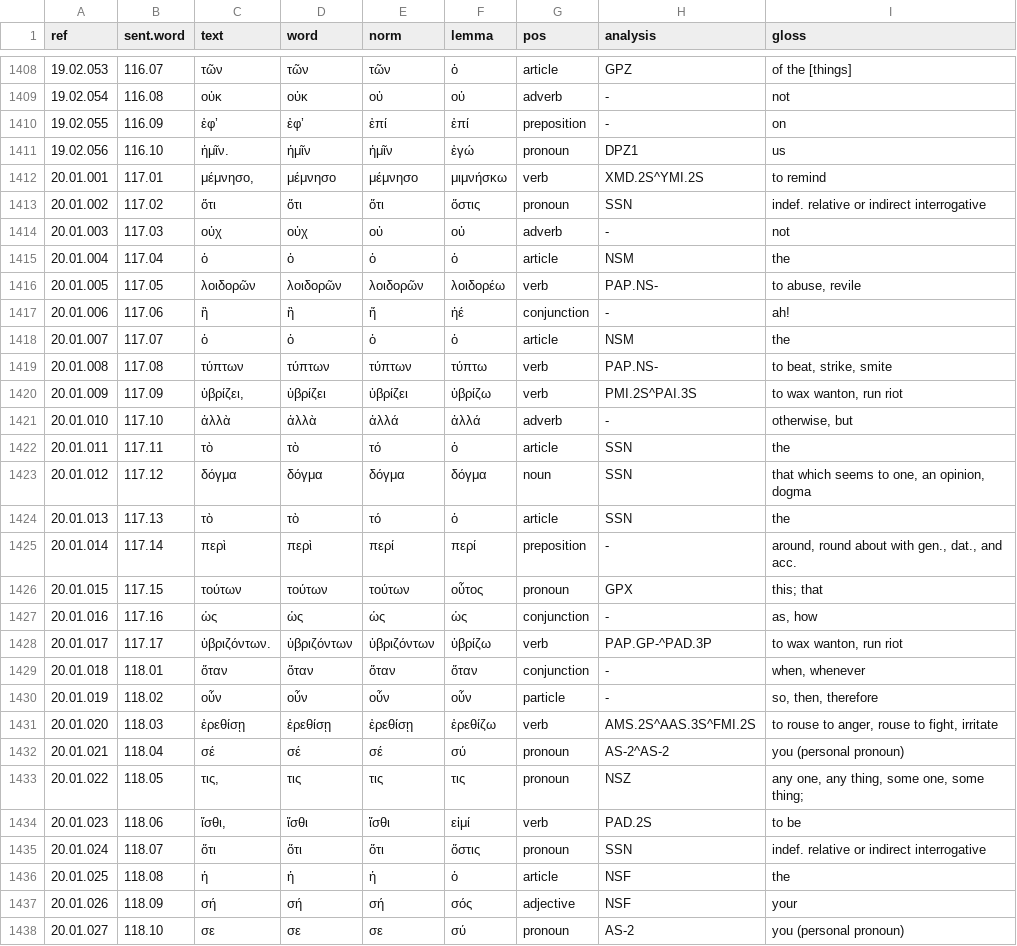
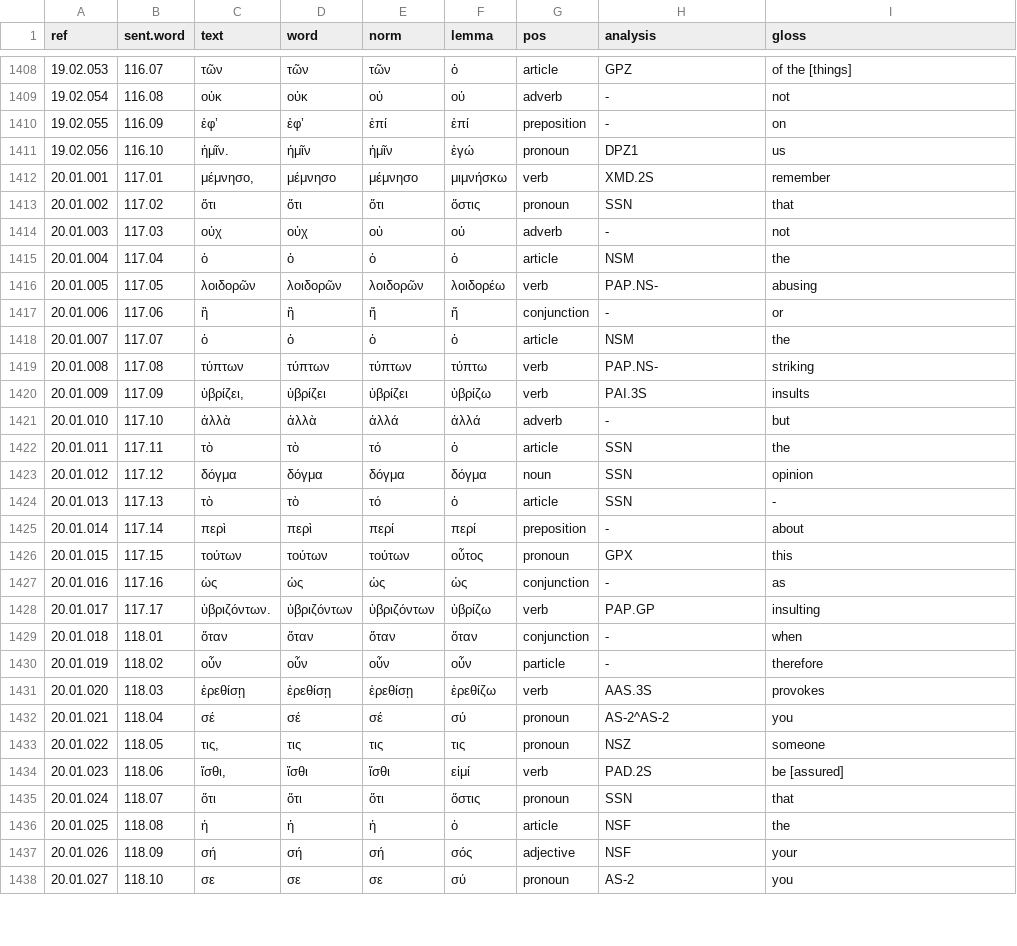
Before and after one commit to jtauber/enchiridion, a TSV file: analysis/tagged_glossed.tsv, drawn as a sheet; only a part is shown, gaps mark what is left out; the diff covers the shown part only.

Commit message:
curated analysis and glosses for Chapter 20

```diff
--- a/analysis/tagged_glossed.tsv
+++ b/analysis/tagged_glossed.tsv
@@ -1411,28 +1411,28 @@ ref	sent.word	text	word	norm	lemma	pos	analysis	gloss
 19.02.056	116.10	ἡμῖν.	ἡμῖν	ἡμῖν	ἐγώ	pronoun	DPZ1	us
-20.01.001	117.01	μέμνησο,	μέμνησο	μέμνησο	μιμνήσκω	verb	XMD.2S^YMI.2S	to remind
-20.01.002	117.02	ὅτι	ὅτι	ὅτι	ὅστις	pronoun	SSN	indef. relative or indirect interrogative
+20.01.001	117.01	μέμνησο,	μέμνησο	μέμνησο	μιμνήσκω	verb	XMD.2S	remember
+20.01.002	117.02	ὅτι	ὅτι	ὅτι	ὅστις	pronoun	SSN	that
 20.01.003	117.03	οὐχ	οὐχ	οὐ	οὐ	adverb	-	not
 20.01.004	117.04	ὁ	ὁ	ὁ	ὁ	article	NSM	the
-20.01.005	117.05	λοιδορῶν	λοιδορῶν	λοιδορῶν	λοιδορέω	verb	PAP.NS-	to abuse, revile
-20.01.006	117.06	ἢ	ἢ	ἤ	ἠέ	conjunction	-	ah!
+20.01.005	117.05	λοιδορῶν	λοιδορῶν	λοιδορῶν	λοιδορέω	verb	PAP.NS-	abusing
+20.01.006	117.06	ἢ	ἢ	ἤ	ἤ	conjunction	-	or
 20.01.007	117.07	ὁ	ὁ	ὁ	ὁ	article	NSM	the
-20.01.008	117.08	τύπτων	τύπτων	τύπτων	τύπτω	verb	PAP.NS-	to beat, strike, smite
-20.01.009	117.09	ὑβρίζει,	ὑβρίζει	ὑβρίζει	ὑβρίζω	verb	PMI.2S^PAI.3S	to wax wanton, run riot
-20.01.010	117.10	ἀλλὰ	ἀλλὰ	ἀλλά	ἀλλά	adverb	-	otherwise, but
+20.01.008	117.08	τύπτων	τύπτων	τύπτων	τύπτω	verb	PAP.NS-	striking
+20.01.009	117.09	ὑβρίζει,	ὑβρίζει	ὑβρίζει	ὑβρίζω	verb	PAI.3S	insults
+20.01.010	117.10	ἀλλὰ	ἀλλὰ	ἀλλά	ἀλλά	adverb	-	but
 20.01.011	117.11	τὸ	τὸ	τό	ὁ	article	SSN	the
-20.01.012	117.12	δόγμα	δόγμα	δόγμα	δόγμα	noun	SSN	that which seems to one, an opinion, dogma
-20.01.013	117.13	τὸ	τὸ	τό	ὁ	article	SSN	the
-20.01.014	117.14	περὶ	περὶ	περί	περί	preposition	-	around, round about with gen., dat., and acc.
-20.01.015	117.15	τούτων	τούτων	τούτων	οὗτος	pronoun	GPX	this; that
-20.01.016	117.16	ὡς	ὡς	ὡς	ὡς	conjunction	-	as, how
-20.01.017	117.17	ὑβριζόντων.	ὑβριζόντων	ὑβριζόντων	ὑβρίζω	verb	PAP.GP-^PAD.3P	to wax wanton, run riot
-20.01.018	118.01	ὅταν	ὅταν	ὅταν	ὅταν	conjunction	-	when, whenever
-20.01.019	118.02	οὖν	οὖν	οὖν	οὖν	particle	-	so, then, therefore
-20.01.020	118.03	ἐρεθίσῃ	ἐρεθίσῃ	ἐρεθίσῃ	ἐρεθίζω	verb	AMS.2S^AAS.3S^FMI.2S	to rouse to anger, rouse to fight, irritate
-20.01.021	118.04	σέ	σέ	σέ	σύ	pronoun	AS-2^AS-2	you (personal pronoun)
-20.01.022	118.05	τις,	τις	τις	τις	pronoun	NSZ	any one, any thing, some one, some thing;
-20.01.023	118.06	ἴσθι,	ἴσθι	ἴσθι	εἰμί	verb	PAD.2S	to be
-20.01.024	118.07	ὅτι	ὅτι	ὅτι	ὅστις	pronoun	SSN	indef. relative or indirect interrogative
+20.01.012	117.12	δόγμα	δόγμα	δόγμα	δόγμα	noun	SSN	opinion
+20.01.013	117.13	τὸ	τὸ	τό	ὁ	article	SSN	-
+20.01.014	117.14	περὶ	περὶ	περί	περί	preposition	-	about
+20.01.015	117.15	τούτων	τούτων	τούτων	οὗτος	pronoun	GPX	this
+20.01.016	117.16	ὡς	ὡς	ὡς	ὡς	conjunction	-	as
+20.01.017	117.17	ὑβριζόντων.	ὑβριζόντων	ὑβριζόντων	ὑβρίζω	verb	PAP.GP	insulting
+20.01.018	118.01	ὅταν	ὅταν	ὅταν	ὅταν	conjunction	-	when
+20.01.019	118.02	οὖν	οὖν	οὖν	οὖν	particle	-	therefore
+20.01.020	118.03	ἐρεθίσῃ	ἐρεθίσῃ	ἐρεθίσῃ	ἐρεθίζω	verb	AAS.3S	provokes
+20.01.021	118.04	σέ	σέ	σέ	σύ	pronoun	AS-2^AS-2	you
+20.01.022	118.05	τις,	τις	τις	τις	pronoun	NSZ	someone
+20.01.023	118.06	ἴσθι,	ἴσθι	ἴσθι	εἰμί	verb	PAD.2S	be [assured]
+20.01.024	118.07	ὅτι	ὅτι	ὅτι	ὅστις	pronoun	SSN	that
 20.01.025	118.08	ἡ	ἡ	ἡ	ὁ	article	NSF	the
 20.01.026	118.09	σή	σή	σή	σός	adjective	NSF	your
-20.01.027	118.10	σε	σε	σε	σύ	pronoun	AS-2	you (personal pronoun)
+20.01.027	118.10	σε	σε	σε	σύ	pronoun	AS-2	you
```
Also changed, not shown: 27 edited cells elsewhere in this file, analysis/tagged.tsv, 7 other files.
